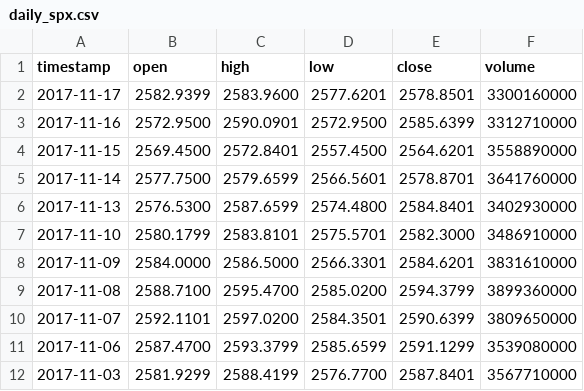
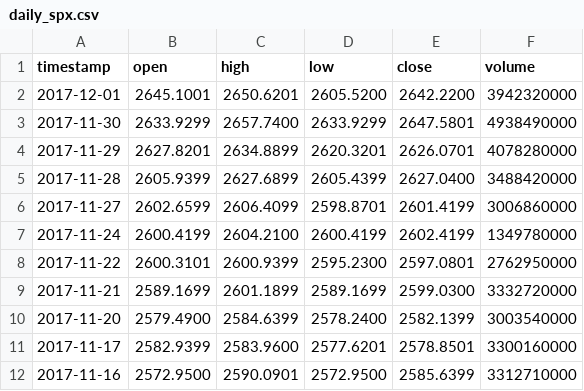
Before and after one commit to andyquint/StockPrediction, a CSV file: daily_spx.csv, drawn as a sheet; only a part is shown; the shorter side is filled out with more unchanged rows.

```diff
--- a/daily_spx.csv
+++ b/daily_spx.csv
@@ -1,2 +1,11 @@
 timestamp,open,high,low,close,volume
+2017-12-01,2645.1001,2650.6201,2605.5200,2642.2200,3942320000
+2017-11-30,2633.9299,2657.7400,2633.9299,2647.5801,4938490000
+2017-11-29,2627.8201,2634.8899,2620.3201,2626.0701,4078280000
+2017-11-28,2605.9399,2627.6899,2605.4399,2627.0400,3488420000
+2017-11-27,2602.6599,2606.4099,2598.8701,2601.4199,3006860000
+2017-11-24,2600.4199,2604.2100,2600.4199,2602.4199,1349780000
+2017-11-22,2600.3101,2600.9399,2595.2300,2597.0801,2762950000
+2017-11-21,2589.1699,2601.1899,2589.1699,2599.0300,3332720000
+2017-11-20,2579.4900,2584.6399,2578.2400,2582.1399,3003540000
 2017-11-17,2582.9399,2583.9600,2577.6201,2578.8501,3300160000
```
Also changed, not shown: 3 other files.
